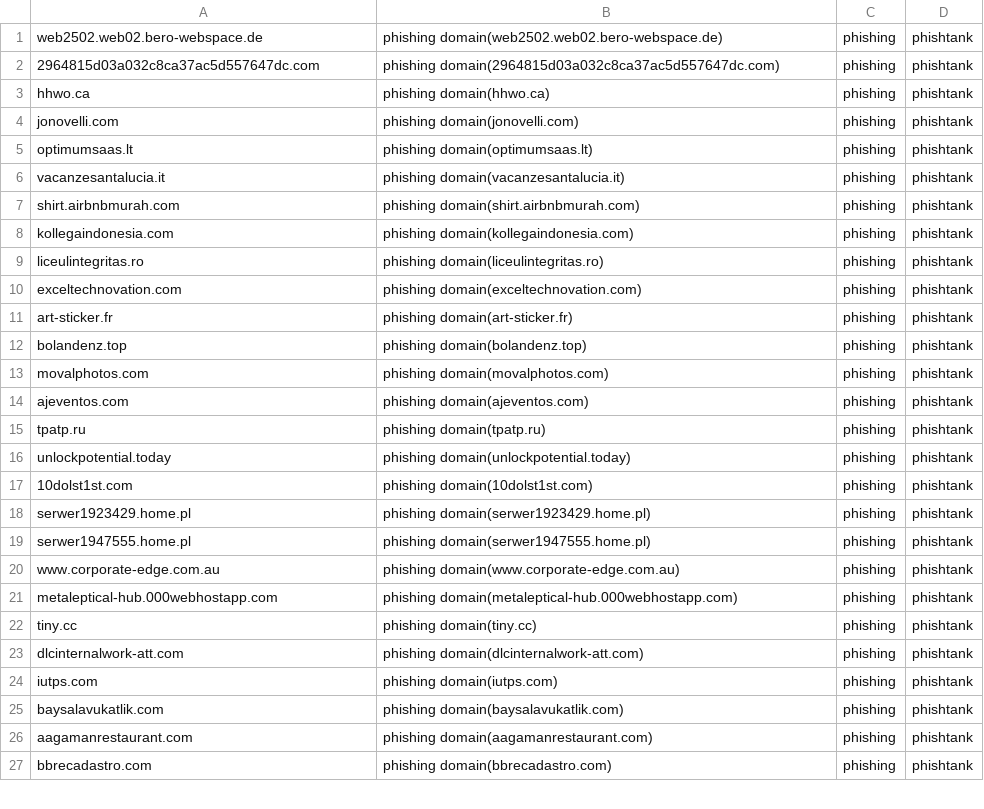
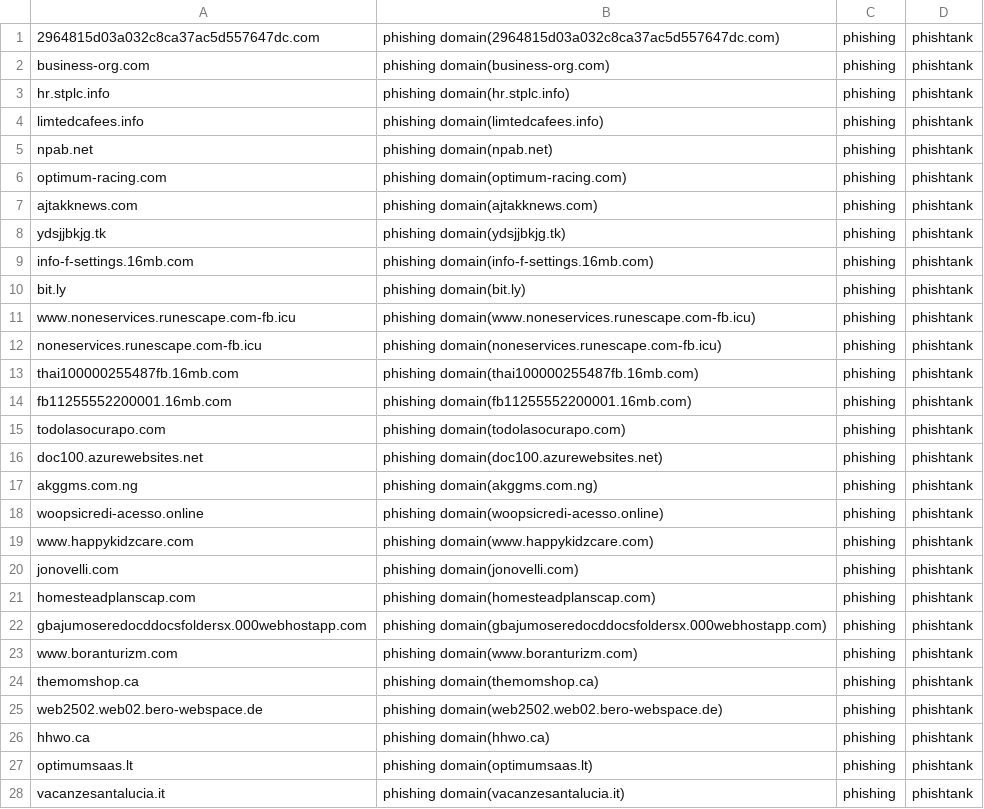
Before and after one commit to sinjukukawataro/20180511, a CSV file: phishing-domains.csv, drawn as a sheet; only a part is shown; the shorter side is filled out with more unchanged rows; the diff covers the shown part only.

Commit message:
update_20190724_110303

```diff
--- a/phishing-domains.csv
+++ b/phishing-domains.csv
@@ -1,5 +1,27 @@
-web2502.web02.bero-webspace.de,phishing domain(web2502.web02.bero-webspace.de),phishing,phishtank
 2964815d03a032c8ca37ac5d557647dc.com,phishing domain(2964815d03a032c8ca37ac5d557647dc.com),phishing,phishtank
-hhwo.ca,phishing domain(hhwo.ca),phishing,phishtank
+business-org.com,phishing domain(business-org.com),phishing,phishtank
+hr.stplc.info,phishing domain(hr.stplc.info),phishing,phishtank
+limtedcafees.info,phishing domain(limtedcafees.info),phishing,phishtank
+npab.net,phishing domain(npab.net),phishing,phishtank
+optimum-racing.com,phishing domain(optimum-racing.com),phishing,phishtank
+ajtakknews.com,phishing domain(ajtakknews.com),phishing,phishtank
+ydsjjbkjg.tk,phishing domain(ydsjjbkjg.tk),phishing,phishtank
+info-f-settings.16mb.com,phishing domain(info-f-settings.16mb.com),phishing,phishtank
+bit.ly,phishing domain(bit.ly),phishing,phishtank
+www.noneservices.runescape.com-fb.icu,phishing domain(www.noneservices.runescape.com-fb.icu),phishing,phishtank
+noneservices.runescape.com-fb.icu,phishing domain(noneservices.runescape.com-fb.icu),phishing,phishtank
+thai100000255487fb.16mb.com,phishing domain(thai100000255487fb.16mb.com),phishing,phishtank
+fb11255552200001.16mb.com,phishing domain(fb11255552200001.16mb.com),phishing,phishtank
+todolasocurapo.com,phishing domain(todolasocurapo.com),phishing,phishtank
+doc100.azurewebsites.net,phishing domain(doc100.azurewebsites.net),phishing,phishtank
+akggms.com.ng,phishing domain(akggms.com.ng),phishing,phishtank
+woopsicredi-acesso.online,phishing domain(woopsicredi-acesso.online),phishing,phishtank
+www.happykidzcare.com,phishing domain(www.happykidzcare.com),phishing,phishtank
 jonovelli.com,phishing domain(jonovelli.com),phishing,phishtank
+homesteadplanscap.com,phishing domain(homesteadplanscap.com),phishing,phishtank
+gbajumoseredocddocsfoldersx.000webhostapp.com,phishing domain(gbajumoseredocddocsfoldersx.000webhostapp.com),phishing,phishtank
+www.boranturizm.com,phishing domain(www.boranturizm.com),phishing,phishtank
+themomshop.ca,phishing domain(themomshop.ca),phishing,phishtank
+web2502.web02.bero-webspace.de,phishing domain(web2502.web02.bero-webspace.de),phishing,phishtank
+hhwo.ca,phishing domain(hhwo.ca),phishing,phishtank
 optimumsaas.lt,phishing domain(optimumsaas.lt),phishing,phishtank
```
Also changed, not shown: 2 added rows, 14 removed rows and 2 moved rows elsewhere in this file.
